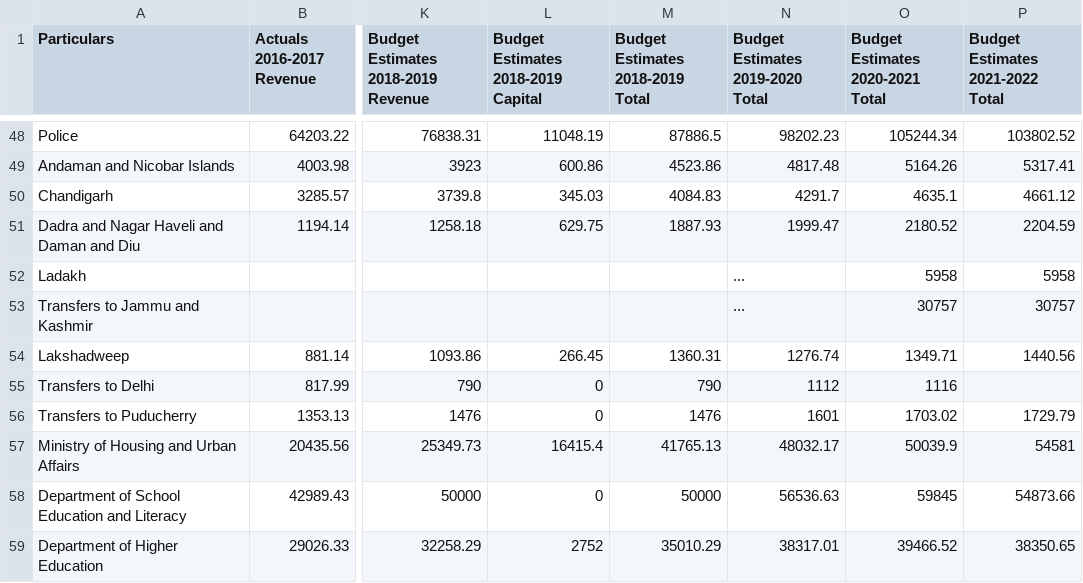
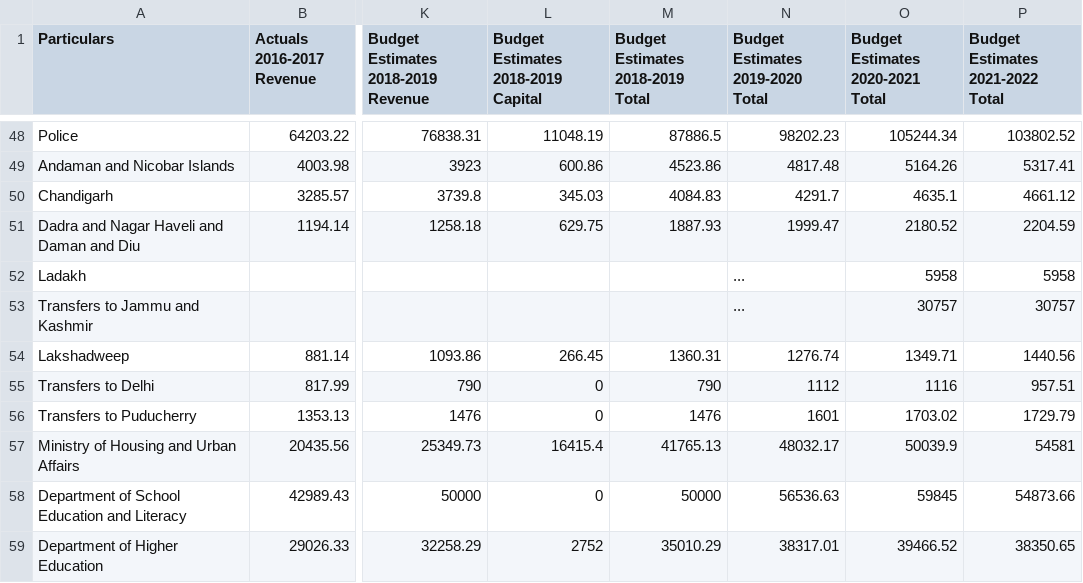
Before and after one commit to cbgaindia/viz-testlabs, a CSV file: visualisations/union-budget-explorer(2021)/Expenditure-bubble/data.csv, drawn as a sheet; only a part is shown, gaps mark what is left out; the diff names each change by its address in the sheet, - before the commit and + after, or states it on an @@ line.

Commit message:
update expenditure data

```diff
--- a/visualisations/union-budget-explorer(2021)/Expenditure-bubble/data.csv
+++ b/visualisations/union-budget-explorer(2021)/Expenditure-bubble/data.csv
-P55 (Budget Estimates 2021-2022 Total): (empty)
+P55 (Budget Estimates 2021-2022 Total): 957.51
```
